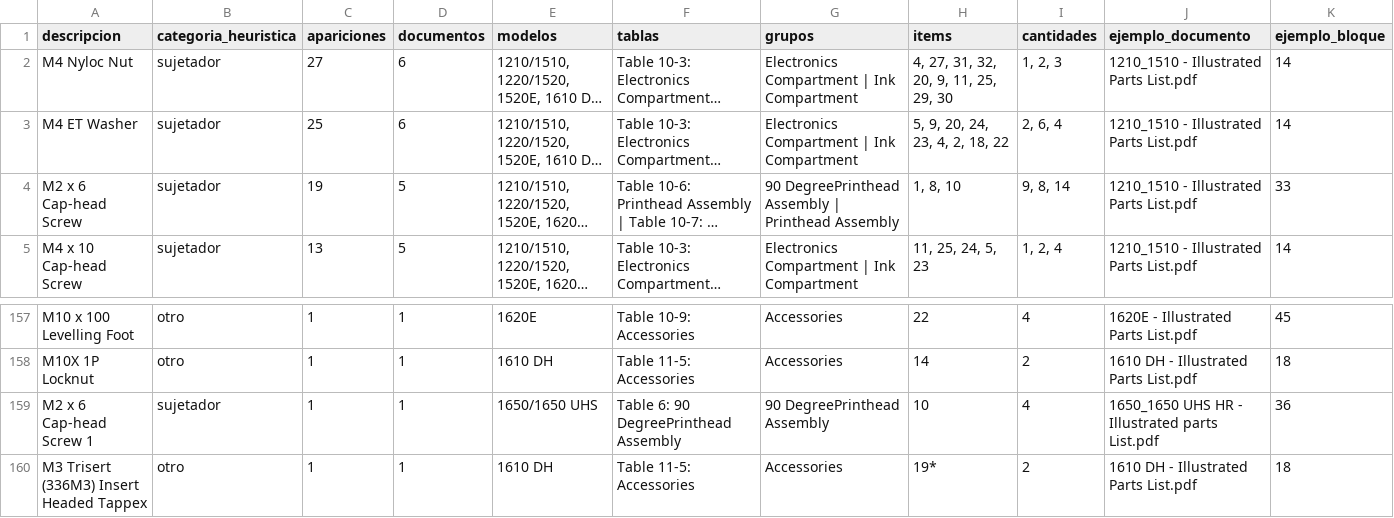
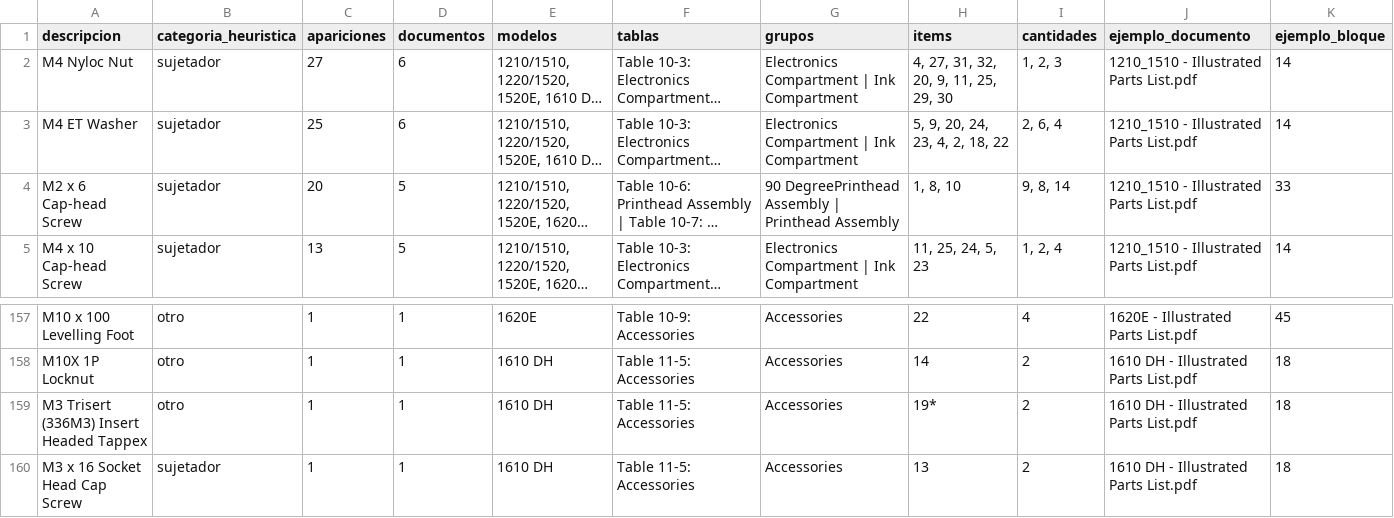
Before and after one commit to khristyanhidalgo-factronics/factronics-videojet-lab, a CSV file: datos/analisis/items_sin_pn.csv, drawn as a sheet; only a part is shown, gaps mark what is left out; the shorter side is filled out with more unchanged rows; long unchanged cells end in …; the diff names each change by its address in the sheet, - before the commit and + after, or states it on an @@ line.

Commit message:
CIJ: corrige cantidad 14 del M2 x 6 y resumen de 193 descripciones sin P/N

```diff
--- a/datos/analisis/items_sin_pn.csv
+++ b/datos/analisis/items_sin_pn.csv
-C4 (apariciones): 19
+C4 (apariciones): 20
-row 159: M2 x 6 Cap-head Screw 1 | sujetador | 1 | 1 | 1650/1650 UHS | Table 6: 90 DegreePrinthead Assembly | 90 DegreePrinthead Assembly | 10 | 4 | 1650_1650 UHS HR - Illustrated parts List.pdf | 36
```
Also changed, not shown: 11 other files.
